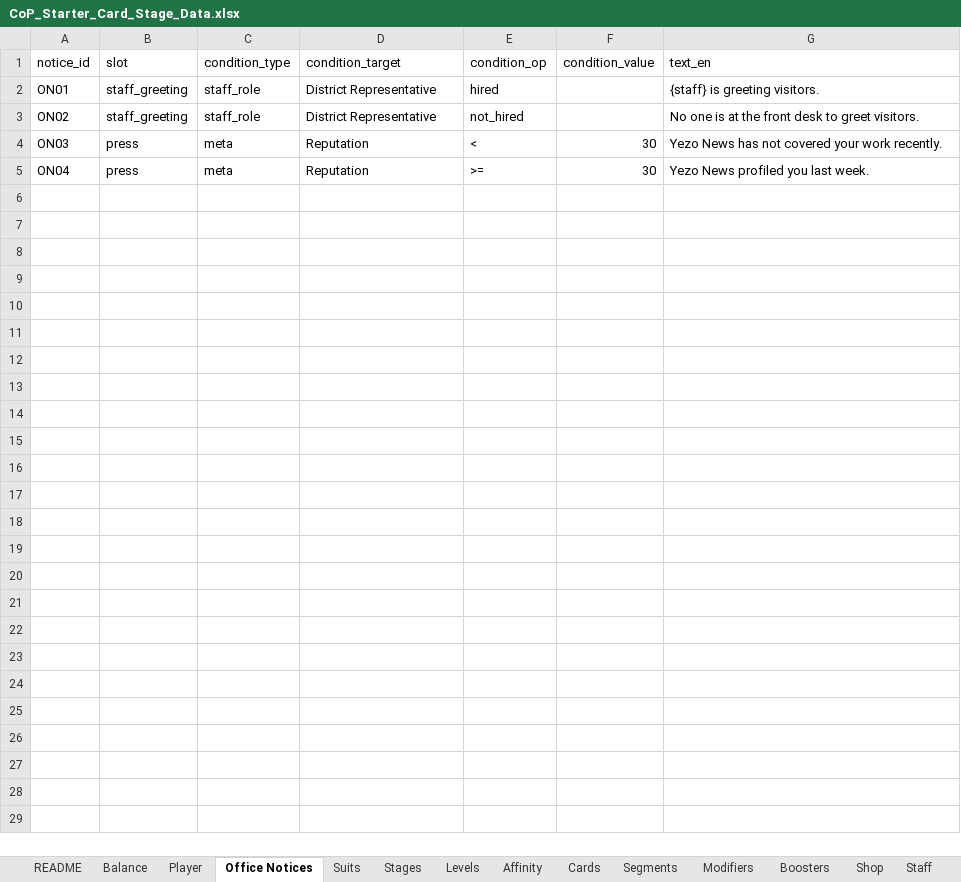
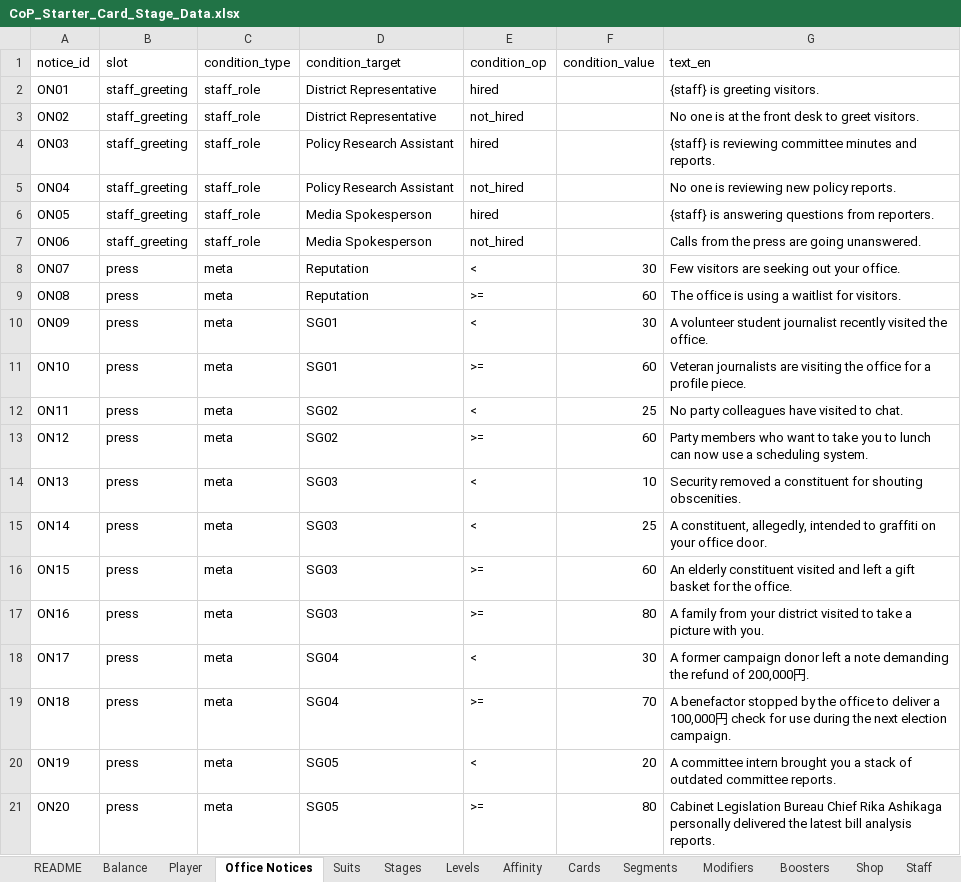
Before and after one commit to Lotusmonogatari/CoP-Deckbuilder, an Excel workbook: design/CoP_Starter_Card_Stage_Data.xlsx, sheet Office Notices, drawn as a sheet; values as stored, in another font and other column widths than the file's, no borders; addresses are those after the commit; the diff names each change by its address in the sheet, - before the commit and + after, or states it on an @@ line.

Commit message:
Add files via upload

```diff
--- a/design/CoP_Starter_Card_Stage_Data.xlsx (sheet Office Notices)
+++ b/design/CoP_Starter_Card_Stage_Data.xlsx (sheet Office Notices)
+row 4: ON03 | staff_greeting | staff_role | Policy Research Assistant | hired |  | {staff} is reviewing committee minutes and reports.
+row 5: ON04 | staff_greeting | staff_role | Policy Research Assistant | not_hired |  | No one is reviewing new policy reports.
+row 6: ON05 | staff_greeting | staff_role | Media Spokesperson | hired |  | {staff} is answering questions from reporters.
+row 7: ON06 | staff_greeting | staff_role | Media Spokesperson | not_hired |  | Calls from the press are going unanswered.
-A8 (notice_id): ON03
+A8 (notice_id): ON07
-G8 (text_en): Yezo News has not covered your work recently.
+G8 (text_en): Few visitors are seeking out your office.
-A9 (notice_id): ON04
+A9 (notice_id): ON08
-F9 (condition_value): 30
+F9 (condition_value): 60
-G9 (text_en): Yezo News profiled you last week.
+G9 (text_en): The office is using a waitlist for visitors.
+row 10: ON09 | press | meta | SG01 | < | 30 | A volunteer student journalist recently visited the office.
+row 11: ON10 | press | meta | SG01 | >= | 60 | Veteran journalists are visiting the office for a profile piece.
+row 12: ON11 | press | meta | SG02 | < | 25 | No party colleagues have visited to chat.
+row 13: ON12 | press | meta | SG02 | >= | 60 | Party members who want to take you to lunch can now use a scheduling system.
+row 14: ON13 | press | meta | SG03 | < | 10 | Security removed a constituent for shouting obscenities.
+row 15: ON14 | press | meta | SG03 | < | 25 | A constituent, allegedly, intended to graffiti on your office door.
+row 16: ON15 | press | meta | SG03 | >= | 60 | An elderly constituent visited and left a gift basket for the office.
+row 17: ON16 | press | meta | SG03 | >= | 80 | A family from your district visited to take a picture with you.
+row 18: ON17 | press | meta | SG04 | < | 30 | A former campaign donor left a note demanding the refund of 200,000円.
+row 19: ON18 | press | meta | SG04 | >= | 70 | A benefactor stopped by the office to deliver a 100,000円 check for use during the next election campaign.
+row 20: ON19 | press | meta | SG05 | < | 20 | A committee intern brought you a stack of outdated committee reports.
+row 21: ON20 | press | meta | SG05 | >= | 80 | Cabinet Legislation Bureau Chief Rika Ashikaga personally delivered the latest bill analysis reports.
```
Also changed, not shown: sheet Assets, sheet Boosters, sheet Shop, sheet Modifiers, sheet Stages.
